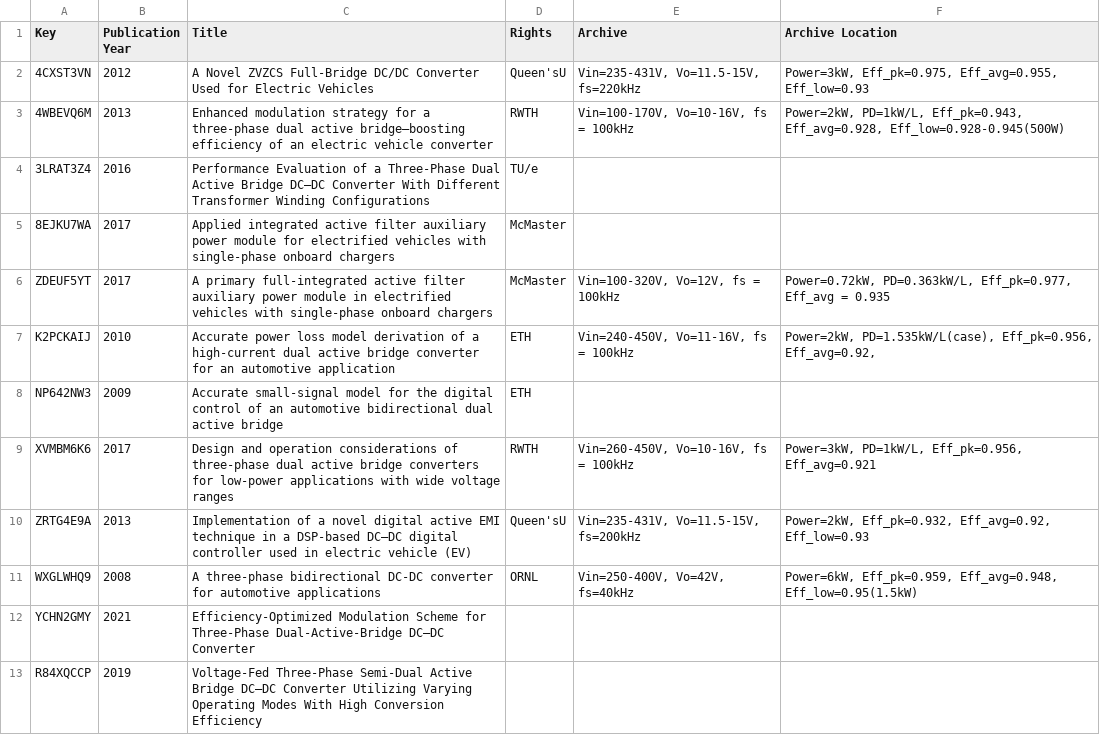
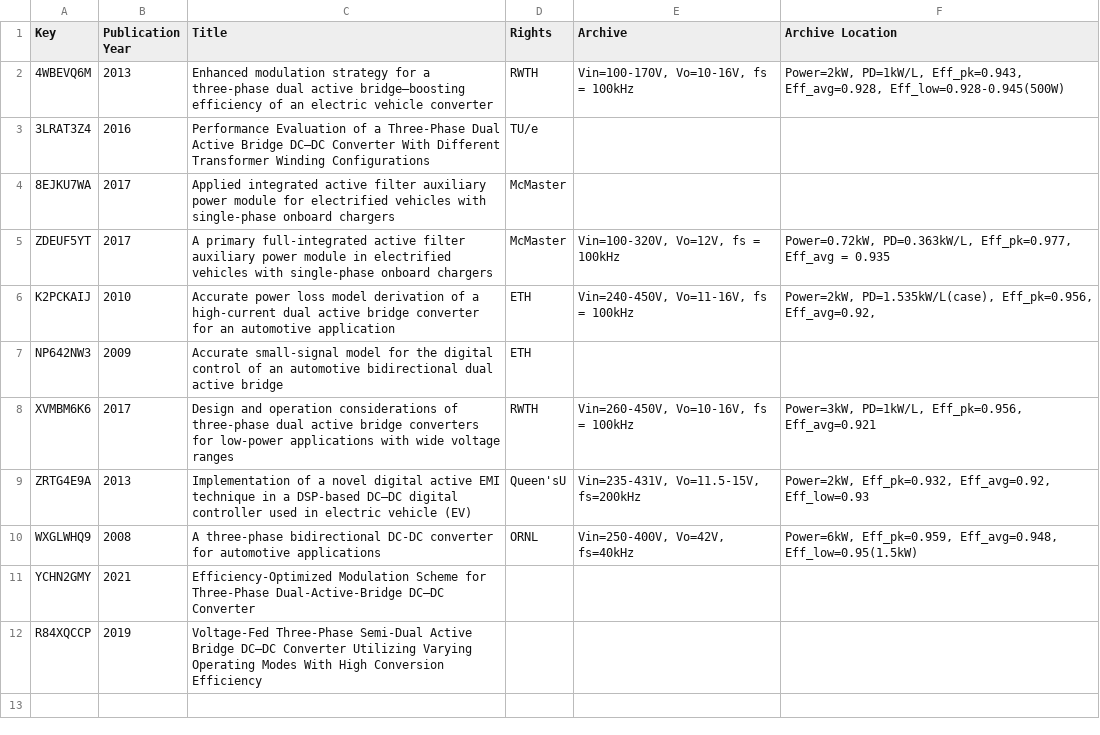
Before and after one commit to XiangZhangPE/APM_reference_plot, a CSV file: data/dab.csv, drawn as a sheet; the diff names each change by its address in the sheet, - before the commit and + after, or states it on an @@ line.

```diff
--- a/data/dab.csv
+++ b/data/dab.csv
-row 2: 4CXST3VN | 2012 | A Novel ZVZCS Full-Bridge DC/DC Converter Used for Electric Vehicles | Queen'sU | Vin=235-431V, Vo=11.5-15V, fs=220kHz | Power=3kW, Eff_pk=0.975, Eff_avg=0.955, Eff_low=0.93
```
Also changed, not shown: data/APM_review_good_xiang.csv, data/APM_review_rawcsv_xiang.csv, 12 other files.
